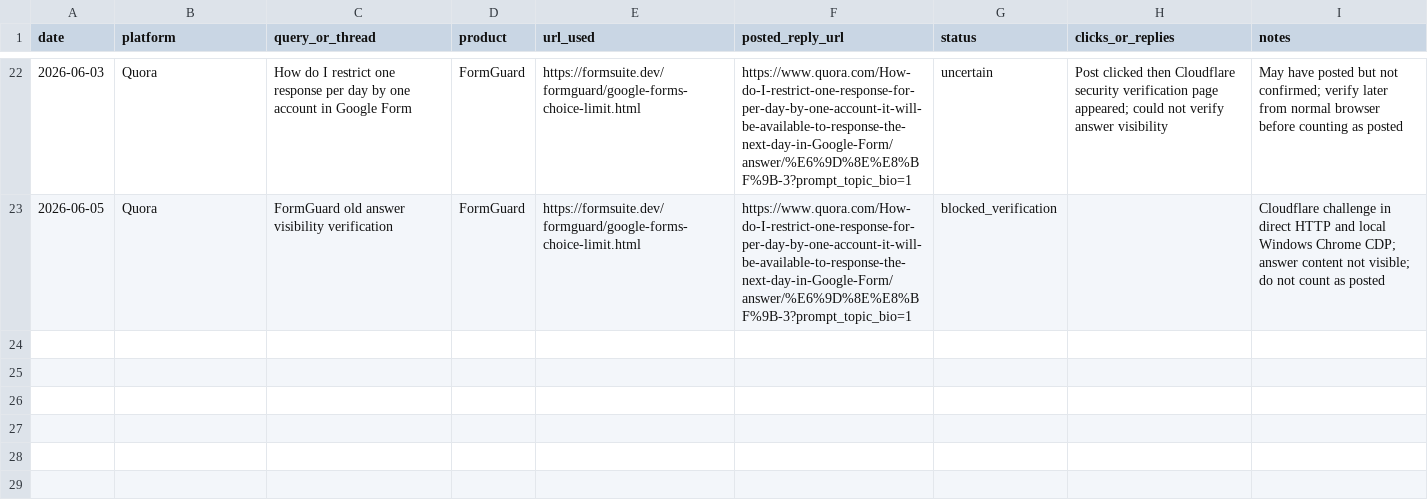
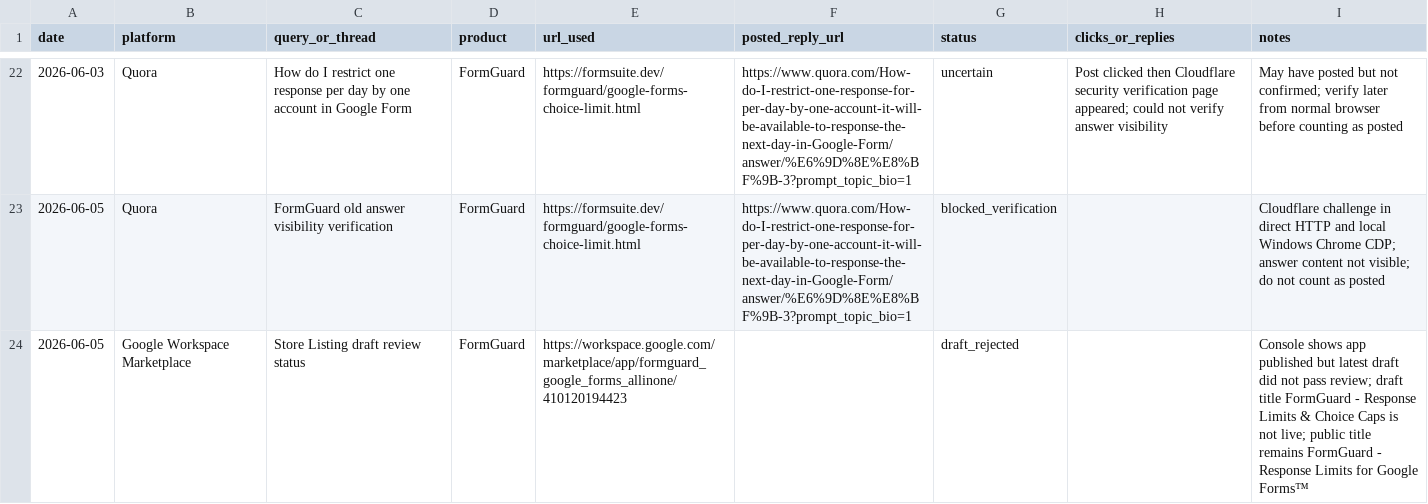
Before and after one commit to lidaban2025/lidaban2025.github.io, a CSV file: marketing/promotion-tracker.csv, drawn as a sheet; only a part is shown, gaps mark what is left out; the diff names each change by its address in the sheet, - before the commit and + after, or states it on an @@ line.

Commit message:
Record FormGuard marketplace draft rejection status

```diff
--- a/marketing/promotion-tracker.csv
+++ b/marketing/promotion-tracker.csv
+row 24: 2026-06-05 | Google Workspace Marketplace | Store Listing draft review status | FormGuard | https://workspace.google.com/marketplace/app/formguard_google_forms_allinone/410120194423 |  | draft_rejected |  | Console shows app published but latest draft did not pass review; draft title FormGuard - Response Limits & Choice Caps is not live; public title remains FormGuard - Response Limits for Google Forms™
```
Also changed, not shown: 1 other file.
